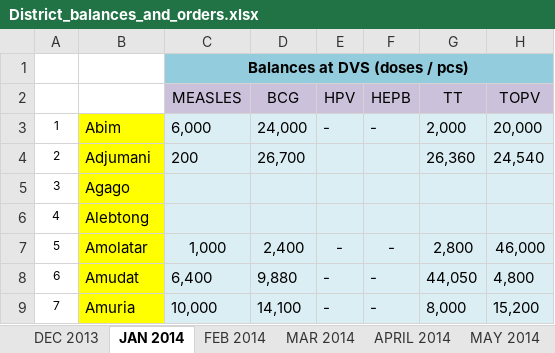
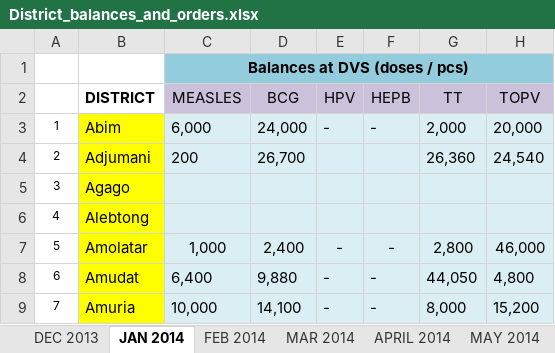
Before and after one commit to CHAIUganda/vaccines_dashboard_backend-2.0, an Excel workbook: docs/Vaccines Dashboard Phase 1 Data v2/Stock Management/District_balances_and_orders.xlsx, sheet JAN 2014, drawn as a sheet; only a part is shown; values as stored, in another font and other column widths than the file's, no borders; the diff names each change by its address in the sheet, - before the commit and + after, or states it on an @@ line.

```diff
--- a/docs/Vaccines Dashboard Phase 1 Data v2/Stock Management/District_balances_and_orders.xlsx (sheet JAN 2014)
+++ b/docs/Vaccines Dashboard Phase 1 Data v2/Stock Management/District_balances_and_orders.xlsx (sheet JAN 2014)
-B2: (empty)
+B2: DISTRICT
```
Also changed, not shown: sheet FEB 2014, sheet DEC 2013, sheet JULY 2014, sheet JUNE 2014, sheet MAY 2014, sheet NOV 2014, 4 more sheets, 11 other files.
